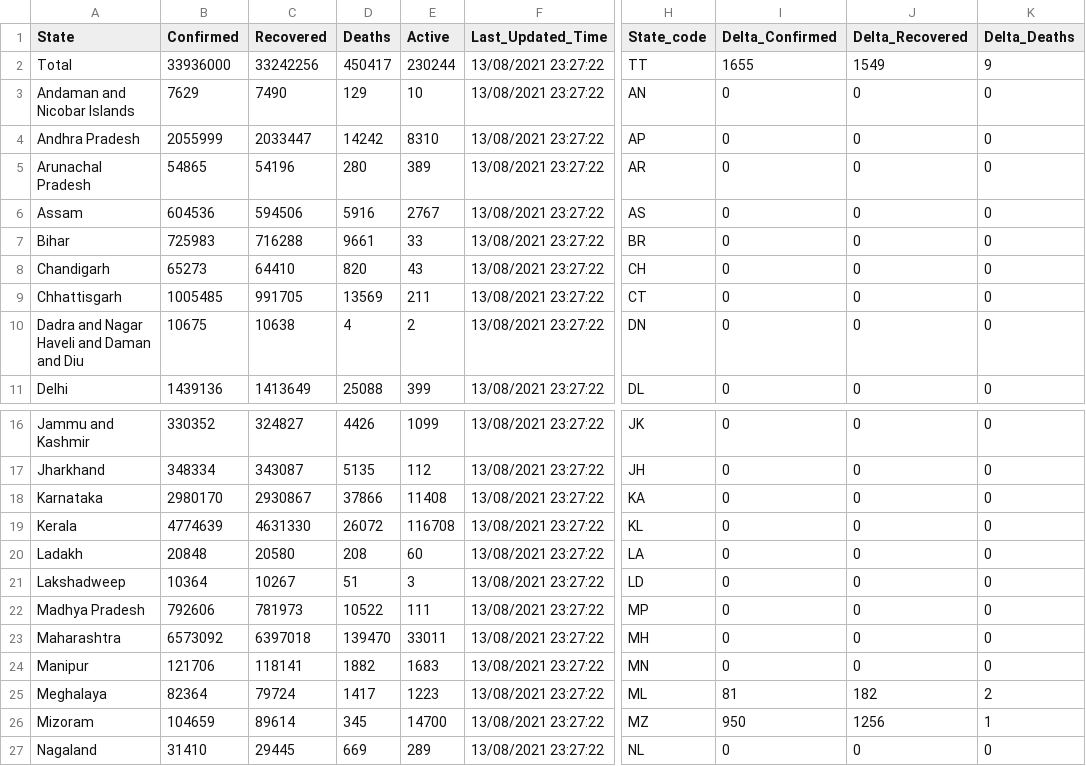
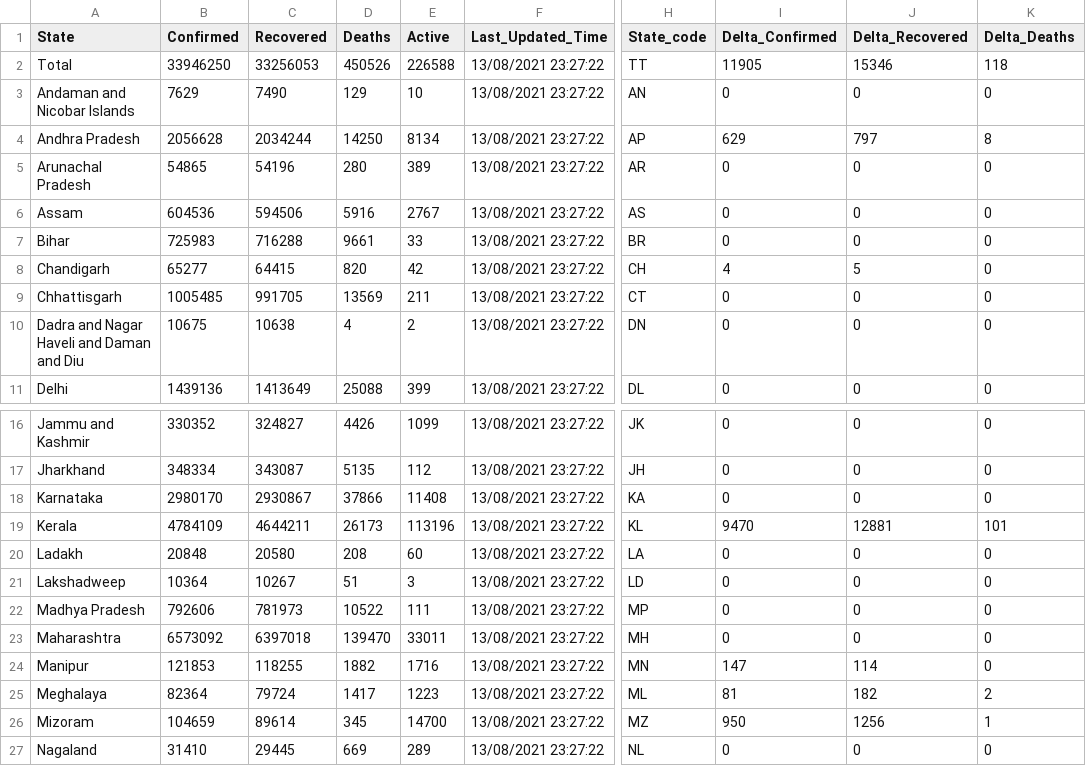
Before and after one commit to covid19india/data, a CSV file: csv/latest/state_wise.csv, drawn as a sheet; only a part is shown, gaps mark what is left out; the diff names each change by its address in the sheet, - before the commit and + after, or states it on an @@ line.

```diff
--- a/csv/latest/state_wise.csv
+++ b/csv/latest/state_wise.csv
-B2 (Confirmed): 33936000
+B2 (Confirmed): 33946250
-C2 (Recovered): 33242256
+C2 (Recovered): 33256053
-D2 (Deaths): 450417
+D2 (Deaths): 450526
-E2 (Active): 230244
+E2 (Active): 226588
-I2 (Delta_Confirmed): 1655
+I2 (Delta_Confirmed): 11905
-J2 (Delta_Recovered): 1549
+J2 (Delta_Recovered): 15346
-K2 (Delta_Deaths): 9
+K2 (Delta_Deaths): 118
-B4 (Confirmed): 2055999
+B4 (Confirmed): 2056628
-C4 (Recovered): 2033447
+C4 (Recovered): 2034244
-D4 (Deaths): 14242
+D4 (Deaths): 14250
-E4 (Active): 8310
+E4 (Active): 8134
-I4 (Delta_Confirmed): 0
+I4 (Delta_Confirmed): 629
-J4 (Delta_Recovered): 0
+J4 (Delta_Recovered): 797
-K4 (Delta_Deaths): 0
+K4 (Delta_Deaths): 8
-B8 (Confirmed): 65273
+B8 (Confirmed): 65277
-C8 (Recovered): 64410
+C8 (Recovered): 64415
-E8 (Active): 43
+E8 (Active): 42
-I8 (Delta_Confirmed): 0
+I8 (Delta_Confirmed): 4
-J8 (Delta_Recovered): 0
+J8 (Delta_Recovered): 5
-B19 (Confirmed): 4774639
+B19 (Confirmed): 4784109
-C19 (Recovered): 4631330
+C19 (Recovered): 4644211
-D19 (Deaths): 26072
+D19 (Deaths): 26173
-E19 (Active): 116708
+E19 (Active): 113196
-I19 (Delta_Confirmed): 0
+I19 (Delta_Confirmed): 9470
-J19 (Delta_Recovered): 0
+J19 (Delta_Recovered): 12881
-K19 (Delta_Deaths): 0
+K19 (Delta_Deaths): 101
-B24 (Confirmed): 121706
+B24 (Confirmed): 121853
-C24 (Recovered): 118141
+C24 (Recovered): 118255
-E24 (Active): 1683
+E24 (Active): 1716
-I24 (Delta_Confirmed): 0
+I24 (Delta_Confirmed): 147
-J24 (Delta_Recovered): 0
+J24 (Delta_Recovered): 114
```
Also changed, not shown: csv/latest/district_wise.csv, csv/latest/states.csv, 16 other files.
